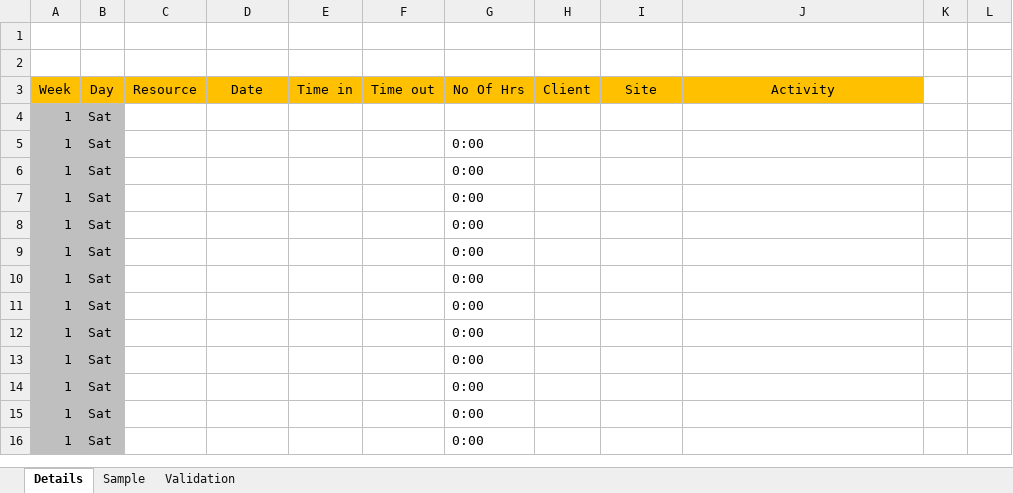
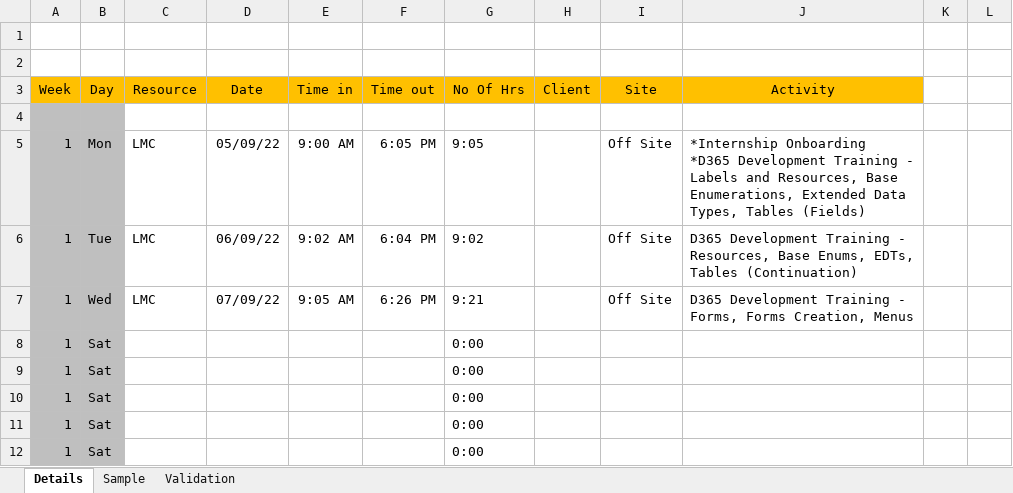
Before and after one commit to 08Aristodemus24/cdsi-practicum, an Excel workbook: CDSIWAR_INTERN.xlsx, sheet Details, drawn as a sheet; only a part is shown; the shorter side is filled out with more unchanged rows; values as stored, in another font and other column widths than the file's, no borders; table styles not drawn; removed rows and columns are numbered as before the commit, all else as after; ↵ is a line break in a cell; the diff names each change by its address in the sheet, - before the commit and + after, or states it on an @@ line.

```diff
--- a/CDSIWAR_INTERN.xlsx (sheet Details)
+++ b/CDSIWAR_INTERN.xlsx (sheet Details)
-row 4: 1 | Sat
+row 4: (empty)
-row 5: 1 | Sat |  |  |  |  | 0:00
-row 6: 1 | Sat |  |  |  |  | 0:00
-row 7: 1 | Sat |  |  |  |  | 0:00
+row 5: 1 | Mon | LMC | 05/09/22 | 9:00 AM | 6:05 PM | 9:05 |  | Off Site | *Internship Onboarding ↵ *D365 Development Training - Labels and Resources, Base Enumerations, Extended Data Types, Tables (Fields)
+row 6: 1 | Tue | LMC | 06/09/22 | 9:02 AM | 6:04 PM | 9:02 |  | Off Site | D365 Development Training - Resources, Base Enums, EDTs, Tables (Continuation)
+row 7: 1 | Wed | LMC | 07/09/22 | 9:05 AM | 6:26 PM | 9:21 |  | Off Site | D365 Development Training - Forms, Forms Creation, Menus
```
Also changed, not shown: sheet Validation, 11 other files.
